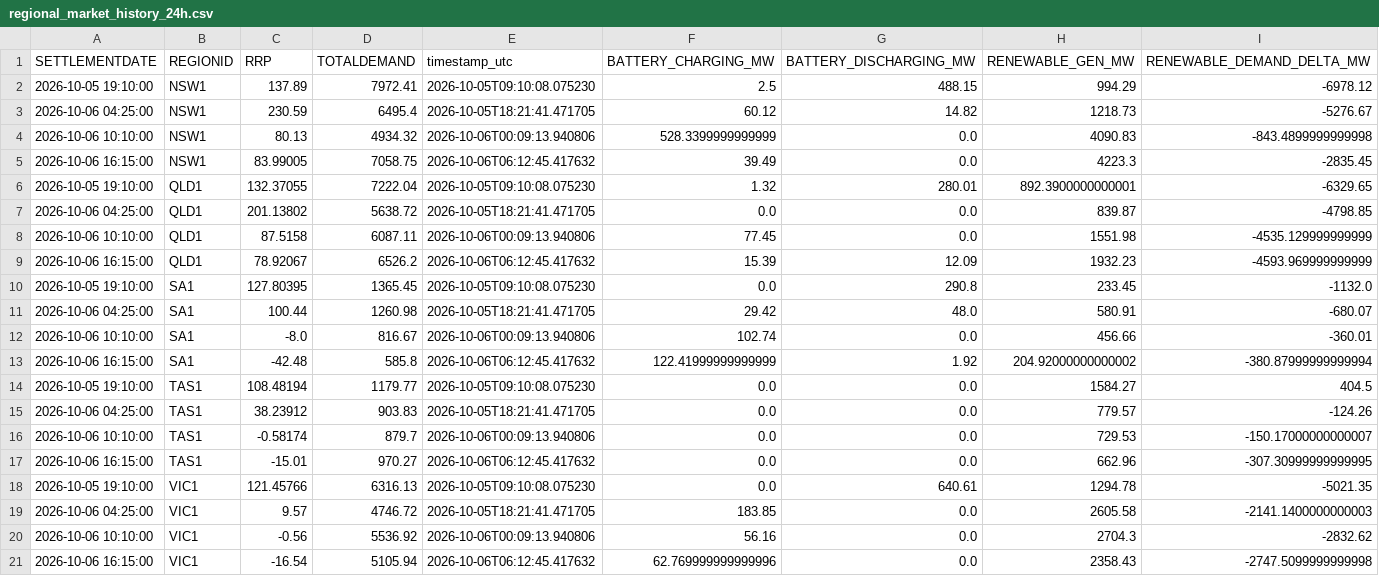
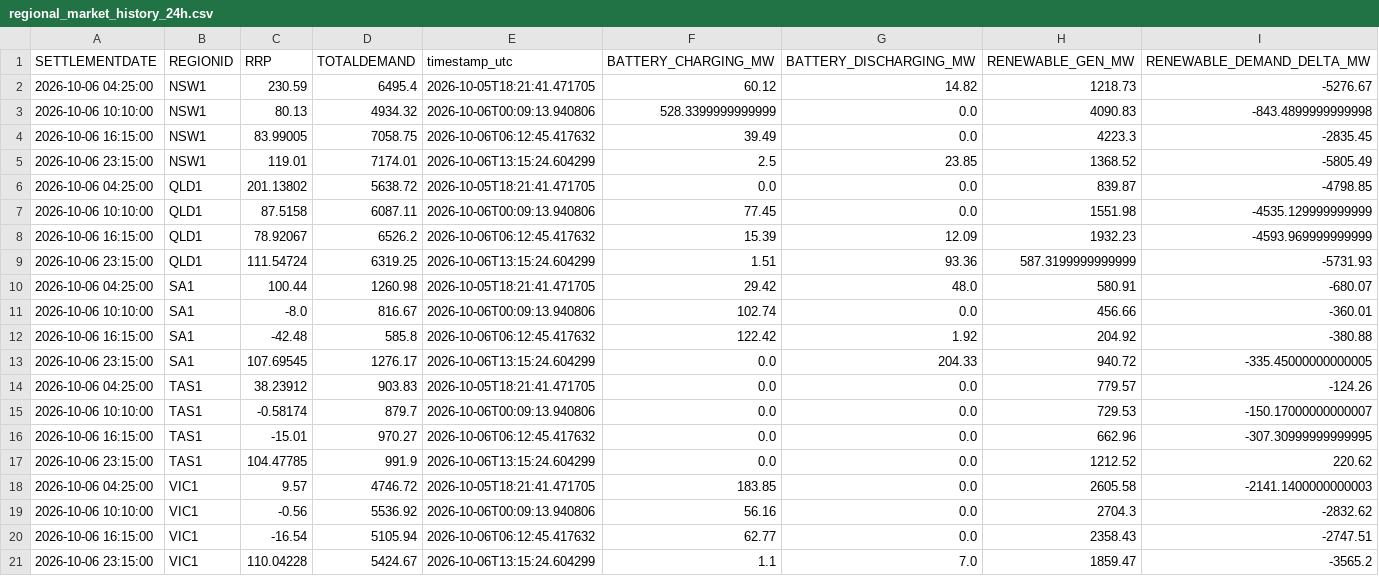
Before and after one commit to rshaw13/au_bess_map, a CSV file: data/regional_market_history_24h.csv, drawn as a sheet.

```diff
--- a/data/regional_market_history_24h.csv
+++ b/data/regional_market_history_24h.csv
@@ -1,3 +1,2 @@
 SETTLEMENTDATE,REGIONID,RRP,TOTALDEMAND,timestamp_utc,BATTERY_CHARGING_MW,BATTERY_DISCHARGING_MW,RENEWABLE_GEN_MW,RENEWABLE_DEMAND_DELTA_MW
-2026-10-05 19:10:00,NSW1,137.89,7972.41,2026-10-05T09:10:08.075230,2.5,488.15,994.29,-6978.12
 2026-10-06 04:25:00,NSW1,230.59,6495.4,2026-10-05T18:21:41.471705,60.12,14.82,1218.73,-5276.67
@@ -5,3 +4,3 @@ SETTLEMENTDATE,REGIONID,RRP,TOTALDEMAND,timestamp_utc,BATTERY_CHARGING_MW,BATTER
 2026-10-06 16:15:00,NSW1,83.99005,7058.75,2026-10-06T06:12:45.417632,39.49,0.0,4223.3,-2835.45
-2026-10-05 19:10:00,QLD1,132.37055,7222.04,2026-10-05T09:10:08.075230,1.32,280.01,892.3900000000001,-6329.65
+2026-10-06 23:15:00,NSW1,119.01,7174.01,2026-10-06T13:15:24.604299,2.5,23.85,1368.52,-5805.49
 2026-10-06 04:25:00,QLD1,201.13802,5638.72,2026-10-05T18:21:41.471705,0.0,0.0,839.87,-4798.85
@@ -9,7 +8,7 @@ SETTLEMENTDATE,REGIONID,RRP,TOTALDEMAND,timestamp_utc,BATTERY_CHARGING_MW,BATTER
 2026-10-06 16:15:00,QLD1,78.92067,6526.2,2026-10-06T06:12:45.417632,15.39,12.09,1932.23,-4593.969999999999
-2026-10-05 19:10:00,SA1,127.80395,1365.45,2026-10-05T09:10:08.075230,0.0,290.8,233.45,-1132.0
+2026-10-06 23:15:00,QLD1,111.54724,6319.25,2026-10-06T13:15:24.604299,1.51,93.36,587.3199999999999,-5731.93
 2026-10-06 04:25:00,SA1,100.44,1260.98,2026-10-05T18:21:41.471705,29.42,48.0,580.91,-680.07
 2026-10-06 10:10:00,SA1,-8.0,816.67,2026-10-06T00:09:13.940806,102.74,0.0,456.66,-360.01
-2026-10-06 16:15:00,SA1,-42.48,585.8,2026-10-06T06:12:45.417632,122.41999999999999,1.92,204.92000000000002,-380.87999999999994
-2026-10-05 19:10:00,TAS1,108.48194,1179.77,2026-10-05T09:10:08.075230,0.0,0.0,1584.27,404.5
+2026-10-06 16:15:00,SA1,-42.48,585.8,2026-10-06T06:12:45.417632,122.42,1.92,204.92,-380.88
+2026-10-06 23:15:00,SA1,107.69545,1276.17,2026-10-06T13:15:24.604299,0.0,204.33,940.72,-335.45000000000005
 2026-10-06 04:25:00,TAS1,38.23912,903.83,2026-10-05T18:21:41.471705,0.0,0.0,779.57,-124.26
@@ -17,5 +16,6 @@ SETTLEMENTDATE,REGIONID,RRP,TOTALDEMAND,timestamp_utc,BATTERY_CHARGING_MW,BATTER
 2026-10-06 16:15:00,TAS1,-15.01,970.27,2026-10-06T06:12:45.417632,0.0,0.0,662.96,-307.30999999999995
-2026-10-05 19:10:00,VIC1,121.45766,6316.13,2026-10-05T09:10:08.075230,0.0,640.61,1294.78,-5021.35
+2026-10-06 23:15:00,TAS1,104.47785,991.9,2026-10-06T13:15:24.604299,0.0,0.0,1212.52,220.62
 2026-10-06 04:25:00,VIC1,9.57,4746.72,2026-10-05T18:21:41.471705,183.85,0.0,2605.58,-2141.1400000000003
 2026-10-06 10:10:00,VIC1,-0.56,5536.92,2026-10-06T00:09:13.940806,56.16,0.0,2704.3,-2832.62
-2026-10-06 16:15:00,VIC1,-16.54,5105.94,2026-10-06T06:12:45.417632,62.769999999999996,0.0,2358.43,-2747.5099999999998
+2026-10-06 16:15:00,VIC1,-16.54,5105.94,2026-10-06T06:12:45.417632,62.77,0.0,2358.43,-2747.51
+2026-10-06 23:15:00,VIC1,110.04228,5424.67,2026-10-06T13:15:24.604299,1.1,7.0,1859.47,-3565.2
```
Also changed, not shown: data/bess_history_24h.csv, data/latest_bess_data.csv, 1 other file.
